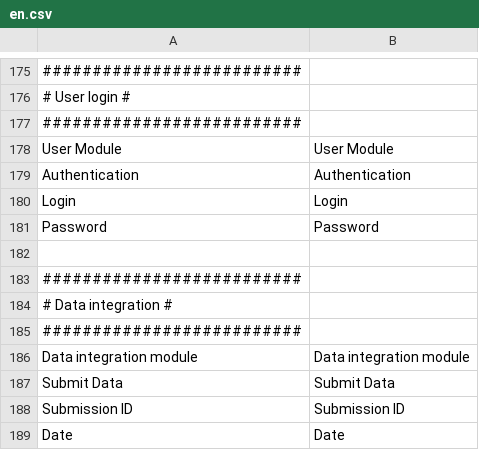
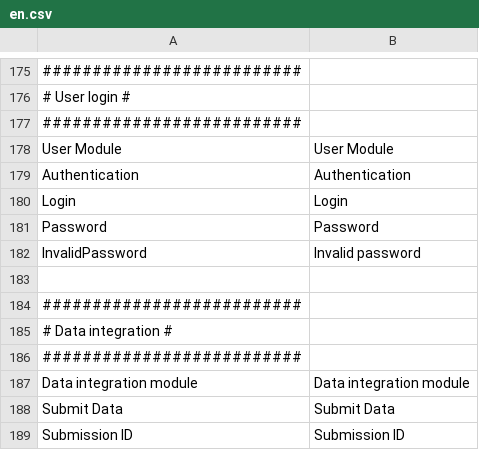
Before and after one commit to SINP-GINCO/ginco, a CSV file: website/htdocs/custom/server/ogamServer/app/lang/en.csv, drawn as a sheet; only a part is shown, gaps mark what is left out; the shorter side is filled out with more unchanged rows; the diff names each change by its address in the sheet, - before the commit and + after, or states it on an @@ line.

```diff
--- a/website/htdocs/custom/server/ogamServer/app/lang/en.csv
+++ b/website/htdocs/custom/server/ogamServer/app/lang/en.csv
+row 182: InvalidPassword | Invalid password
```
Also changed, not shown: website/htdocs/custom/server/ogamServer/app/lang/fr.csv, 1 other file.
